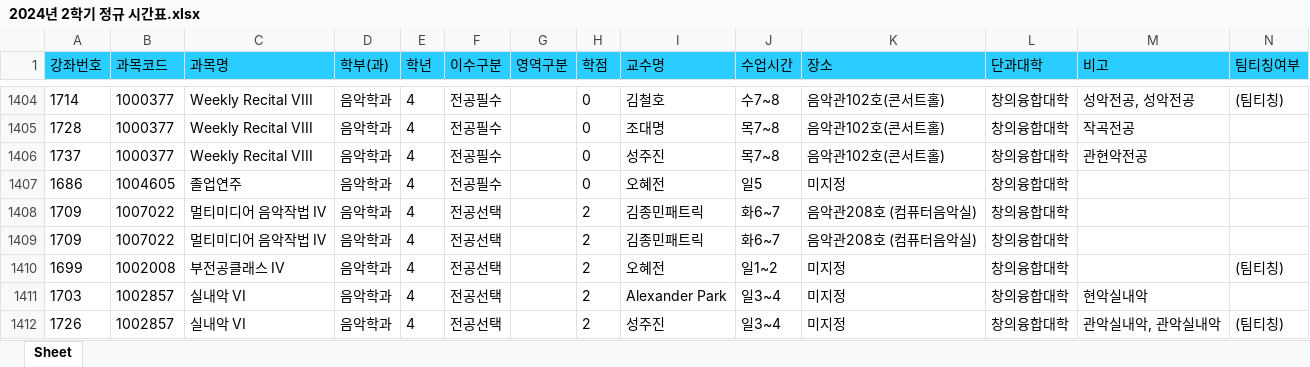
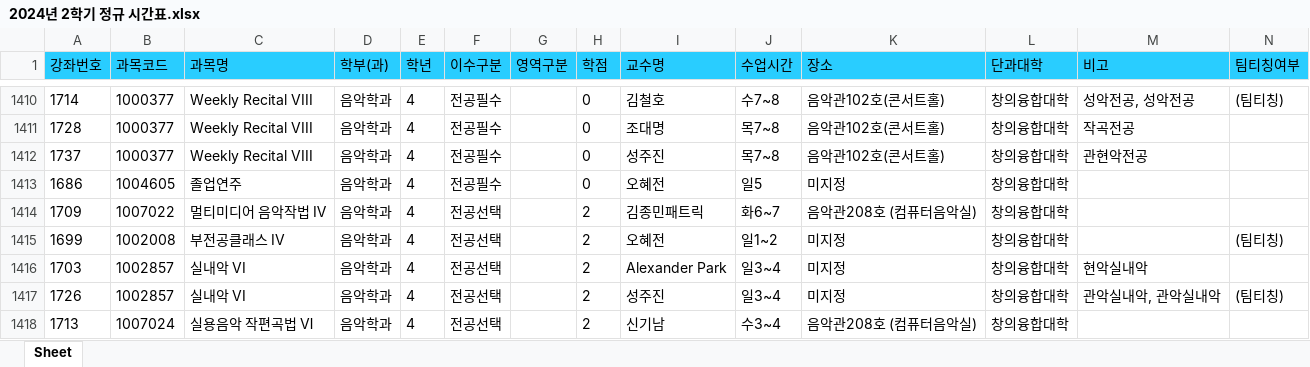
Before and after one commit to syu-kr/lecture.syu.kr-everytime, an Excel workbook: data/2024년 2학기 정규 시간표.xlsx, sheet Sheet, drawn as a sheet; only a part is shown, gaps mark what is left out; the shorter side is filled out with more unchanged rows; values as stored, in another font and other column widths than the file's, no borders; removed rows and columns are numbered as before the commit, all else as after; the diff covers the shown part only; the diff names each change by its address in the sheet, - before the commit and + after, or states it on an @@ line.

```diff
--- a/data/2024년 2학기 정규 시간표.xlsx (sheet Sheet)
+++ b/data/2024년 2학기 정규 시간표.xlsx (sheet Sheet)
-row 1409: 1709 | 1007022 | 멀티미디어 음악작법 Ⅳ | 음악학과 | 4 | 전공선택 |  | 2 | 김종민패트릭 | 화6~7 | 음악관208호 (컴퓨터음악실) | 창의융합대학
```
Also changed, not shown: 12 added rows, 5 removed rows and 41 edited cells elsewhere in this sheet, 1 other file.
